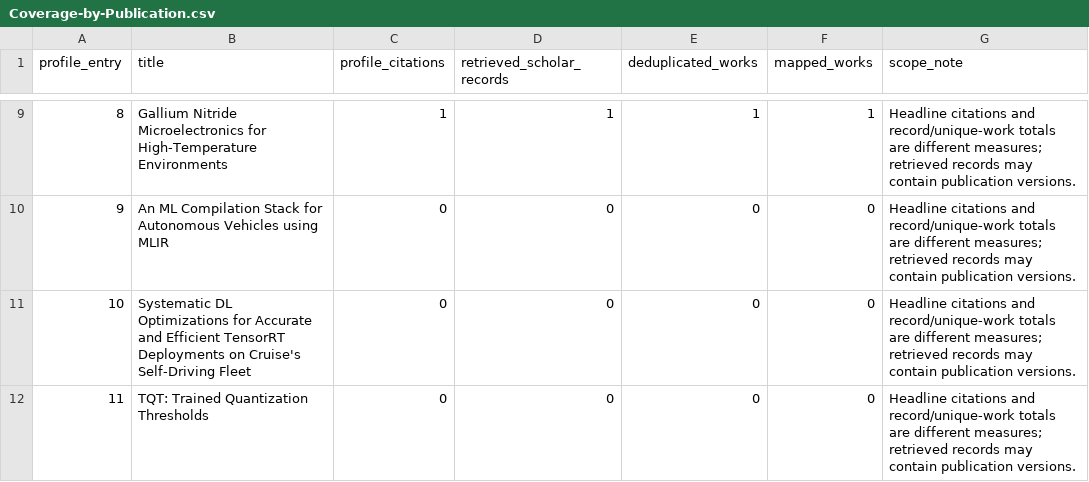
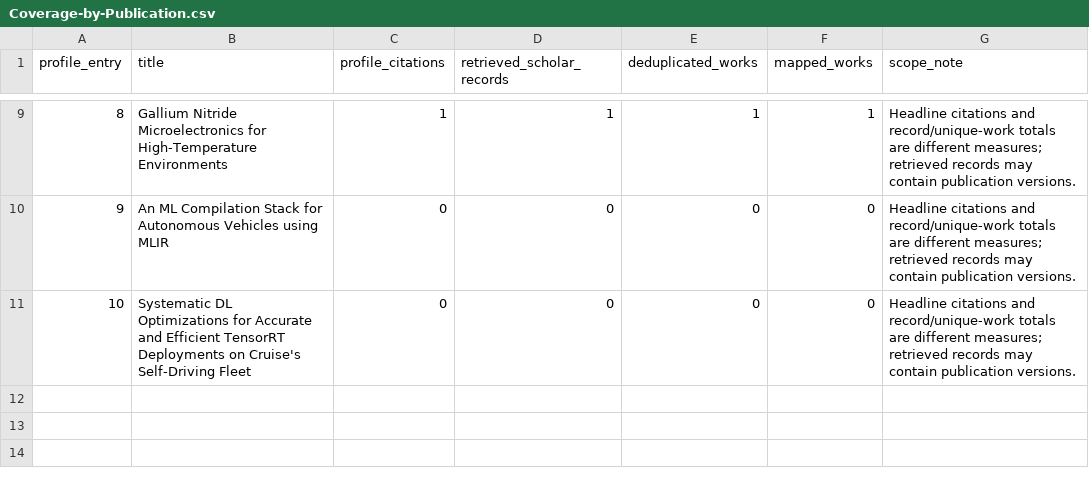
Before and after one commit to sjain-stanford/scholar-survey, a CSV file: docs/Coverage-by-Publication.csv, drawn as a sheet; only a part is shown, gaps mark what is left out; the diff names each change by its address in the sheet, - before the commit and + after, or states it on an @@ line.

```diff
--- a/docs/Coverage-by-Publication.csv
+++ b/docs/Coverage-by-Publication.csv
-row 12: 11 | TQT: Trained Quantization Thresholds | 0 | 0 | 0 | 0 | Headline citations and record/unique-work totals are different measures; retrieved records may contain publication versions.
```
Also changed, not shown: docs/Delivery-Manifest.csv, provenance/Research-Manifest.csv, 3 other files.
